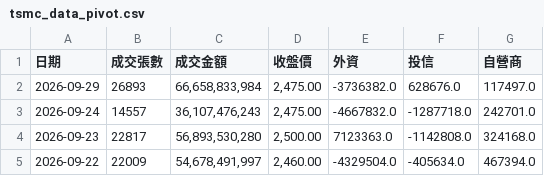
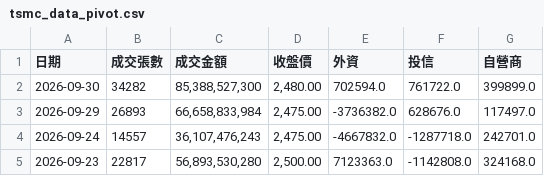
Before and after one commit to zencoper-mini/tsmc-stock-auto, a CSV file: tsmc_data_pivot.csv, drawn as a sheet; only a part is shown; the shorter side is filled out with more unchanged rows.

```diff
--- a/tsmc_data_pivot.csv
+++ b/tsmc_data_pivot.csv
@@ -1,2 +1,3 @@
 日期,成交張數,成交金額,收盤價,外資,投信,自營商
+2026-09-30,34282,"85,388,527,300","2,480.00",702594.0,761722.0,399899.0
 2026-09-29,26893,"66,658,833,984","2,475.00",-3736382.0,628676.0,117497.0
```
Also changed, not shown: 1 other file.
